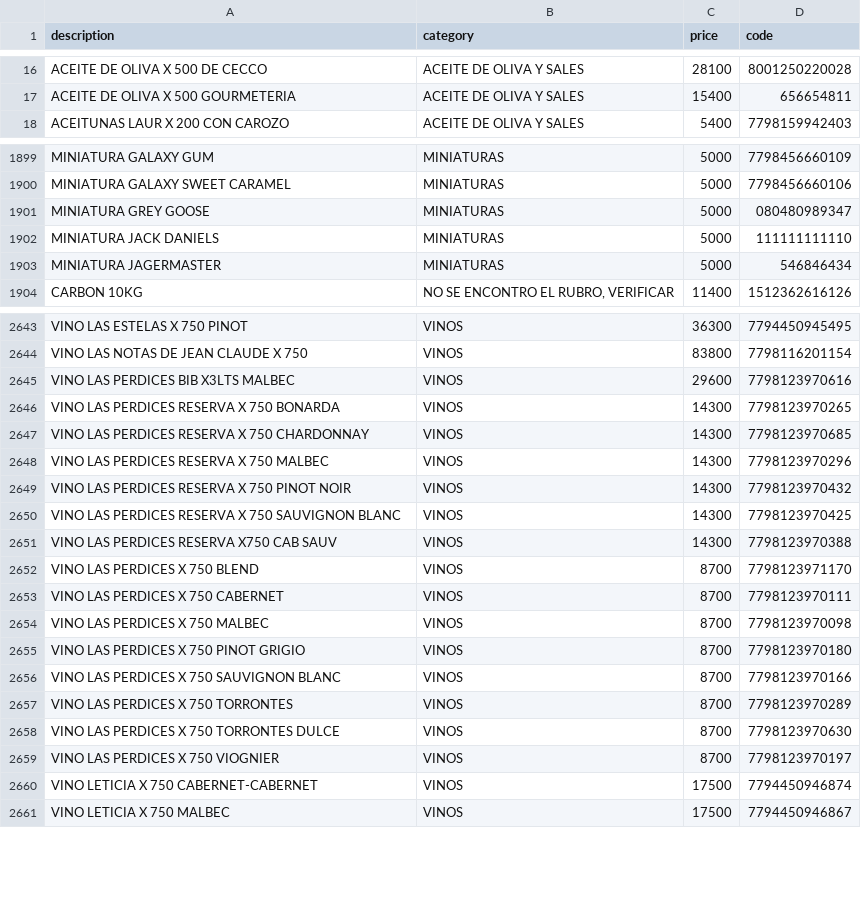
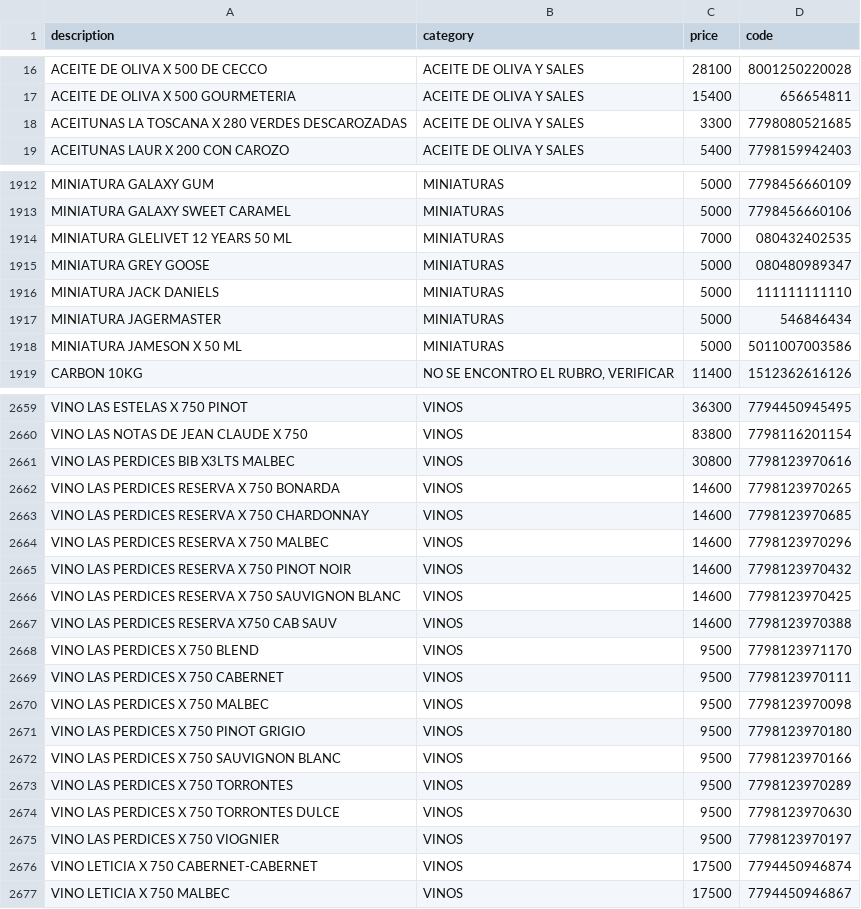
Before and after one commit to Daniel-Leguizamon/lista-precios-montes, a CSV file: lista_precios.csv, drawn as a sheet; only a part is shown, gaps mark what is left out; the diff covers the shown part only.

```diff
--- a/lista_precios.csv
+++ b/lista_precios.csv
@@ -17,2 +17,3 @@ ACEITE DE OLIVA X 500 DE CECCO;ACEITE DE OLIVA Y SALES;28100;8001250220028
 ACEITE DE OLIVA X 500 GOURMETERIA;ACEITE DE OLIVA Y SALES;15400;656654811
+ACEITUNAS LA TOSCANA X 280 VERDES DESCAROZADAS;ACEITE DE OLIVA Y SALES;3300;7798080521685
 ACEITUNAS LAUR X 200 CON CAROZO;ACEITE DE OLIVA Y SALES;5400;7798159942403
@@ -1900,2 +1913,3 @@ MINIATURA GALAXY GUM;MINIATURAS;5000;7798456660109
 MINIATURA GALAXY SWEET CARAMEL;MINIATURAS;5000;7798456660106
+MINIATURA GLELIVET 12 YEARS 50 ML;MINIATURAS;7000;080432402535
 MINIATURA GREY GOOSE;MINIATURAS;5000;080480989347
@@ -1903,2 +1917,3 @@ MINIATURA JACK DANIELS;MINIATURAS;5000;111111111110
 MINIATURA JAGERMASTER;MINIATURAS;5000;546846434
+MINIATURA JAMESON X 50 ML;MINIATURAS;5000;5011007003586
 CARBON 10KG;NO SE ENCONTRO EL RUBRO, VERIFICAR;11400;1512362616126
@@ -2644,17 +2660,17 @@ VINO LAS ESTELAS X 750 PINOT;VINOS;36300;7794450945495
 VINO LAS NOTAS DE JEAN CLAUDE X 750;VINOS;83800;7798116201154
-VINO LAS PERDICES BIB X3LTS MALBEC;VINOS;29600;7798123970616
-VINO LAS PERDICES RESERVA X 750 BONARDA;VINOS;14300;7798123970265
-VINO LAS PERDICES RESERVA X 750 CHARDONNAY;VINOS;14300;7798123970685
-VINO LAS PERDICES RESERVA X 750 MALBEC;VINOS;14300;7798123970296
-VINO LAS PERDICES RESERVA X 750 PINOT NOIR;VINOS;14300;7798123970432
-VINO LAS PERDICES RESERVA X 750 SAUVIGNON BLANC;VINOS;14300;7798123970425
-VINO LAS PERDICES RESERVA X750 CAB SAUV;VINOS;14300;7798123970388
-VINO LAS PERDICES X 750 BLEND;VINOS;8700;7798123971170
-VINO LAS PERDICES X 750 CABERNET;VINOS;8700;7798123970111
-VINO LAS PERDICES X 750 MALBEC;VINOS;8700;7798123970098
-VINO LAS PERDICES X 750 PINOT GRIGIO;VINOS;8700;7798123970180
-VINO LAS PERDICES X 750 SAUVIGNON BLANC;VINOS;8700;7798123970166
-VINO LAS PERDICES X 750 TORRONTES;VINOS;8700;7798123970289
-VINO LAS PERDICES X 750 TORRONTES DULCE;VINOS;8700;7798123970630
-VINO LAS PERDICES X 750 VIOGNIER;VINOS;8700;7798123970197
+VINO LAS PERDICES BIB X3LTS MALBEC;VINOS;30800;7798123970616
+VINO LAS PERDICES RESERVA X 750 BONARDA;VINOS;14600;7798123970265
+VINO LAS PERDICES RESERVA X 750 CHARDONNAY;VINOS;14600;7798123970685
+VINO LAS PERDICES RESERVA X 750 MALBEC;VINOS;14600;7798123970296
+VINO LAS PERDICES RESERVA X 750 PINOT NOIR;VINOS;14600;7798123970432
+VINO LAS PERDICES RESERVA X 750 SAUVIGNON BLANC;VINOS;14600;7798123970425
+VINO LAS PERDICES RESERVA X750 CAB SAUV;VINOS;14600;7798123970388
+VINO LAS PERDICES X 750 BLEND;VINOS;9500;7798123971170
+VINO LAS PERDICES X 750 CABERNET;VINOS;9500;7798123970111
+VINO LAS PERDICES X 750 MALBEC;VINOS;9500;7798123970098
+VINO LAS PERDICES X 750 PINOT GRIGIO;VINOS;9500;7798123970180
+VINO LAS PERDICES X 750 SAUVIGNON BLANC;VINOS;9500;7798123970166
+VINO LAS PERDICES X 750 TORRONTES;VINOS;9500;7798123970289
+VINO LAS PERDICES X 750 TORRONTES DULCE;VINOS;9500;7798123970630
+VINO LAS PERDICES X 750 VIOGNIER;VINOS;9500;7798123970197
 VINO LETICIA X 750 CABERNET-CABERNET;VINOS;17500;7794450946874
```
Also changed, not shown: 13 added rows, 1 moved row and 89 edited cells elsewhere in this file.
